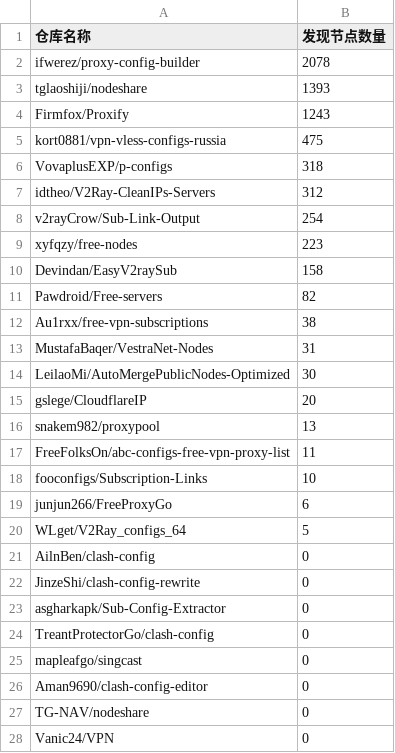
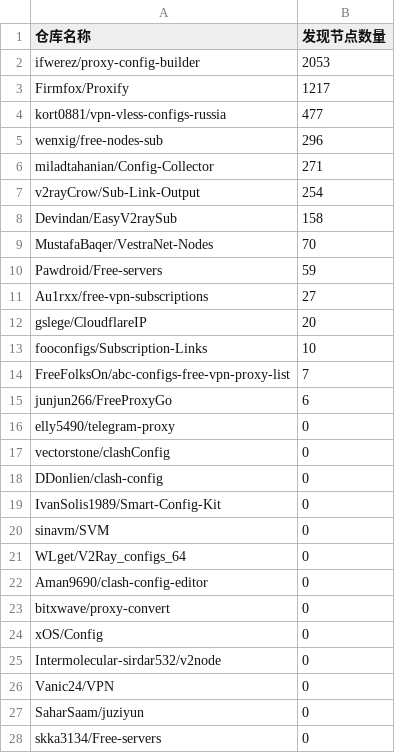
Before and after one commit to qjlxg/off, a CSV file: results/stats.csv, drawn as a sheet; only a part is shown; the diff covers the shown part only.

```diff
--- a/results/stats.csv
+++ b/results/stats.csv
@@ -1,28 +1,28 @@
 仓库名称,发现节点数量
-ifwerez/proxy-config-builder,2078
-tglaoshiji/nodeshare,1393
-Firmfox/Proxify,1243
-kort0881/vpn-vless-configs-russia,475
-VovaplusEXP/p-configs,318
-idtheo/V2Ray-CleanIPs-Servers,312
+ifwerez/proxy-config-builder,2053
+Firmfox/Proxify,1217
+kort0881/vpn-vless-configs-russia,477
+wenxig/free-nodes-sub,296
+miladtahanian/Config-Collector,271
 v2rayCrow/Sub-Link-Output,254
-xyfqzy/free-nodes,223
 Devindan/EasyV2raySub,158
-Pawdroid/Free-servers,82
-Au1rxx/free-vpn-subscriptions,38
-MustafaBaqer/VestraNet-Nodes,31
-LeilaoMi/AutoMergePublicNodes-Optimized,30
+MustafaBaqer/VestraNet-Nodes,70
+Pawdroid/Free-servers,59
+Au1rxx/free-vpn-subscriptions,27
 gslege/CloudflareIP,20
-snakem982/proxypool,13
-FreeFolksOn/abc-configs-free-vpn-proxy-list,11
 fooconfigs/Subscription-Links,10
+FreeFolksOn/abc-configs-free-vpn-proxy-list,7
 junjun266/FreeProxyGo,6
-WLget/V2Ray_configs_64,5
-AilnBen/clash-config,0
-JinzeShi/clash-config-rewrite,0
-asgharkapk/Sub-Config-Extractor,0
-TreantProtectorGo/clash-config,0
-mapleafgo/singcast,0
+elly5490/telegram-proxy,0
+vectorstone/clashConfig,0
+DDonlien/clash-config,0
+IvanSolis1989/Smart-Config-Kit,0
+sinavm/SVM,0
+WLget/V2Ray_configs_64,0
 Aman9690/clash-config-editor,0
-TG-NAV/nodeshare,0
+bitxwave/proxy-convert,0
+xOS/Config,0
+Intermolecular-sirdar532/v2node,0
 Vanic24/VPN,0
+SaharSaam/juziyun,0
+skka3134/Free-servers,0
```
Also changed, not shown: 1 added row elsewhere in this file, 1 other file.
